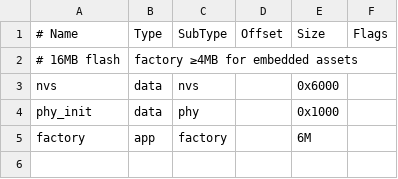
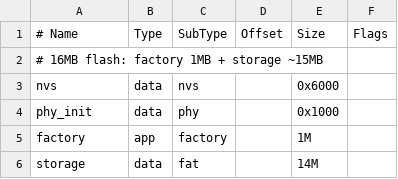
Before and after one commit to Mamekokwai/ESP32S3_Eye_protection_instrument, a CSV file: partitions.csv, drawn as a sheet.

```diff
--- a/partitions.csv
+++ b/partitions.csv
@@ -1,5 +1,6 @@
 # Name,   Type, SubType, Offset,  Size, Flags
-# 16MB flash, factory ≥4MB for embedded assets
+# 16MB flash: factory 1MB + storage ~15MB
 nvs,      data, nvs,     ,        0x6000,
 phy_init, data, phy,     ,        0x1000,
-factory,  app,  factory, ,        6M,
+factory,  app,  factory, ,        1M,
+storage,  data, fat,     ,        14M,
```
Also changed, not shown: 4 other files.
